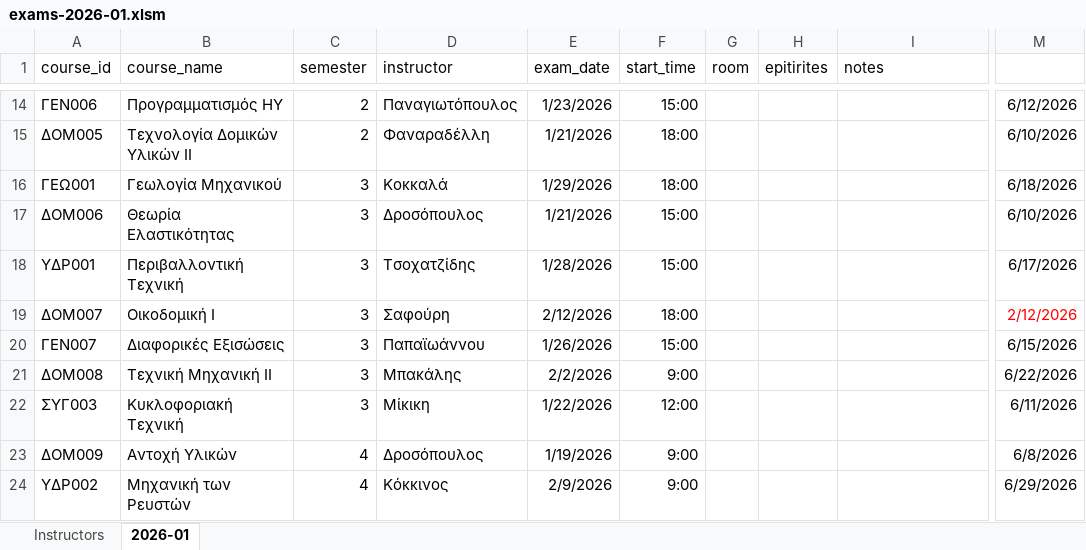
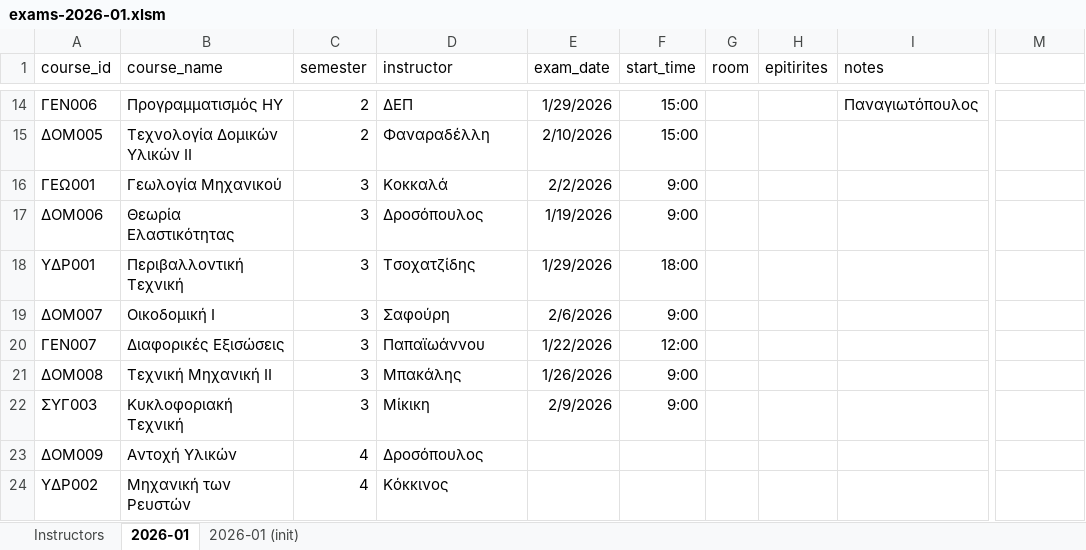
Before and after one commit to panagop/civil_ihu_pyappz, an Excel workbook: files/exams/exams-2026-01.xlsm, sheet 2026-01, drawn as a sheet; only a part is shown, gaps mark what is left out; values as stored, in another font and other column widths than the file's, no borders; table styles not drawn; the diff covers the shown part only; the diff names each change by its address in the sheet, - before the commit and + after, or states it on an @@ line.

Commit message:
exams updates

```diff
--- a/files/exams/exams-2026-01.xlsm (sheet 2026-01)
+++ b/files/exams/exams-2026-01.xlsm (sheet 2026-01)
+sheet tab: 2026-01 (init)
-D14 (instructor): Παναγιωτόπουλος
+D14 (instructor): ΔΕΠ
-E14 (exam_date): 1/23/2026
+E14 (exam_date): 1/29/2026
-I14 (notes): (empty)
+I14 (notes): Παναγιωτόπουλος
-M14: 6/12/2026
+M14: (empty)
-E15 (exam_date): 1/21/2026
+E15 (exam_date): 2/10/2026
-F15 (start_time): 18:00
+F15 (start_time): 15:00
-M15: 6/10/2026
+M15: (empty)
-E16 (exam_date): 1/29/2026
+E16 (exam_date): 2/2/2026
-F16 (start_time): 18:00
+F16 (start_time): 9:00
-M16: 6/18/2026
+M16: (empty)
-E17 (exam_date): 1/21/2026
+E17 (exam_date): 1/19/2026
-F17 (start_time): 15:00
+F17 (start_time): 9:00
-M17: 6/10/2026
+M17: (empty)
-E18 (exam_date): 1/28/2026
+E18 (exam_date): 1/29/2026
-F18 (start_time): 15:00
+F18 (start_time): 18:00
-M18: 6/17/2026
+M18: (empty)
-E19 (exam_date): 2/12/2026
+E19 (exam_date): 2/6/2026
-F19 (start_time): 18:00
+F19 (start_time): 9:00
-M19: 2/12/2026
+M19: (empty)
-E20 (exam_date): 1/26/2026
+E20 (exam_date): 1/22/2026
-F20 (start_time): 15:00
+F20 (start_time): 12:00
-M20: 6/15/2026
+M20: (empty)
-E21 (exam_date): 2/2/2026
+E21 (exam_date): 1/26/2026
-M21: 6/22/2026
+M21: (empty)
-E22 (exam_date): 1/22/2026
+E22 (exam_date): 2/9/2026
-F22 (start_time): 12:00
+F22 (start_time): 9:00
-M22: 6/11/2026
+M22: (empty)
-E23 (exam_date): 1/19/2026
+E23 (exam_date): (empty)
-F23:F24 (start_time): 9:00
+F23:F24 (start_time): (empty)
-M23: 6/8/2026
+M23: (empty)
-E24 (exam_date): 2/9/2026
+E24 (exam_date): (empty)
-M24: 6/29/2026
+M24: (empty)
```
Also changed, not shown: 214 edited cells elsewhere in this sheet, sheet Instructors, 1 other file.
